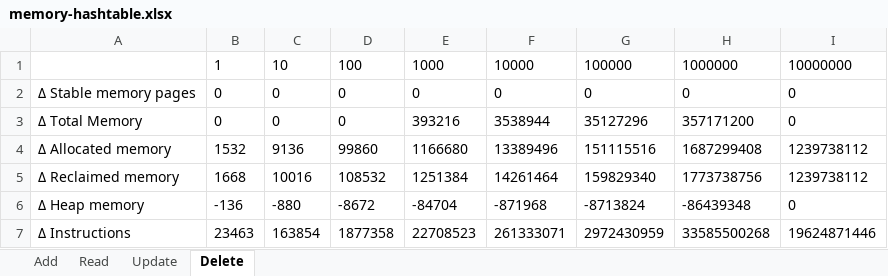
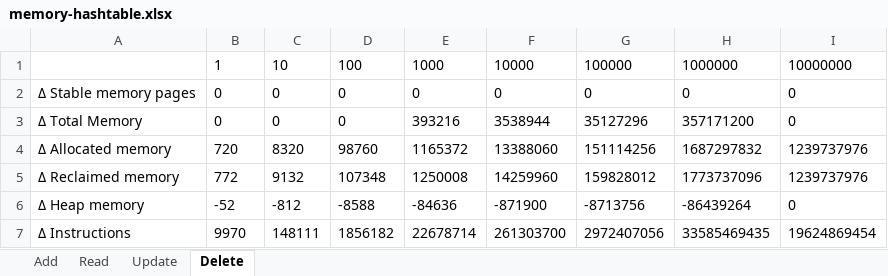
Before and after one commit to ktry1/dfx-measurement-experiments, an Excel workbook: key_value_storage/measurements/results/memory-hashtable.xlsx, sheet Delete, drawn as a sheet; only a part is shown; values as stored, in another font and other column widths than the file's, no borders; the diff covers the shown part only; the diff names each change by its address in the sheet, - before the commit and + after, or states it on an @@ line.

```diff
--- a/key_value_storage/measurements/results/memory-hashtable.xlsx (sheet Delete)
+++ b/key_value_storage/measurements/results/memory-hashtable.xlsx (sheet Delete)
-B4: 1532
+B4: 720
-C4: 9136
+C4: 8320
-D4: 99860
+D4: 98760
-E4: 1166680
+E4: 1165372
-F4: 13389496
+F4: 13388060
-G4: 151115516
+G4: 151114256
-H4: 1687299408
+H4: 1687297832
-I4:I5: 1239738112
+I4:I5: 1239737976
-B5: 1668
+B5: 772
-C5: 10016
+C5: 9132
-D5: 108532
+D5: 107348
-E5: 1251384
+E5: 1250008
-F5: 14261464
+F5: 14259960
-G5: 159829340
+G5: 159828012
-H5: 1773738756
+H5: 1773737096
-B6: -136
+B6: -52
-C6: -880
+C6: -812
-D6: -8672
+D6: -8588
-E6: -84704
+E6: -84636
-F6: -871968
+F6: -871900
-G6: -8713824
+G6: -8713756
-H6: -86439348
+H6: -86439264
-B7: 23463
+B7: 9970
-C7: 163854
+C7: 148111
-D7: 1877358
+D7: 1856182
-E7: 22708523
+E7: 22678714
-F7: 261333071
+F7: 261303700
-G7: 2972430959
+G7: 2972407056
-H7: 33585500268
+H7: 33585469435
-I7: 19624871446
+I7: 19624869454
```
Also changed, not shown: 15 edited cells elsewhere in this sheet, sheet Add, sheet Read, sheet Update, key_value_storage/measurements/results/StableRBTree.xlsx, key_value_storage/measurements/results/Trie.xlsx, 28 other files.
